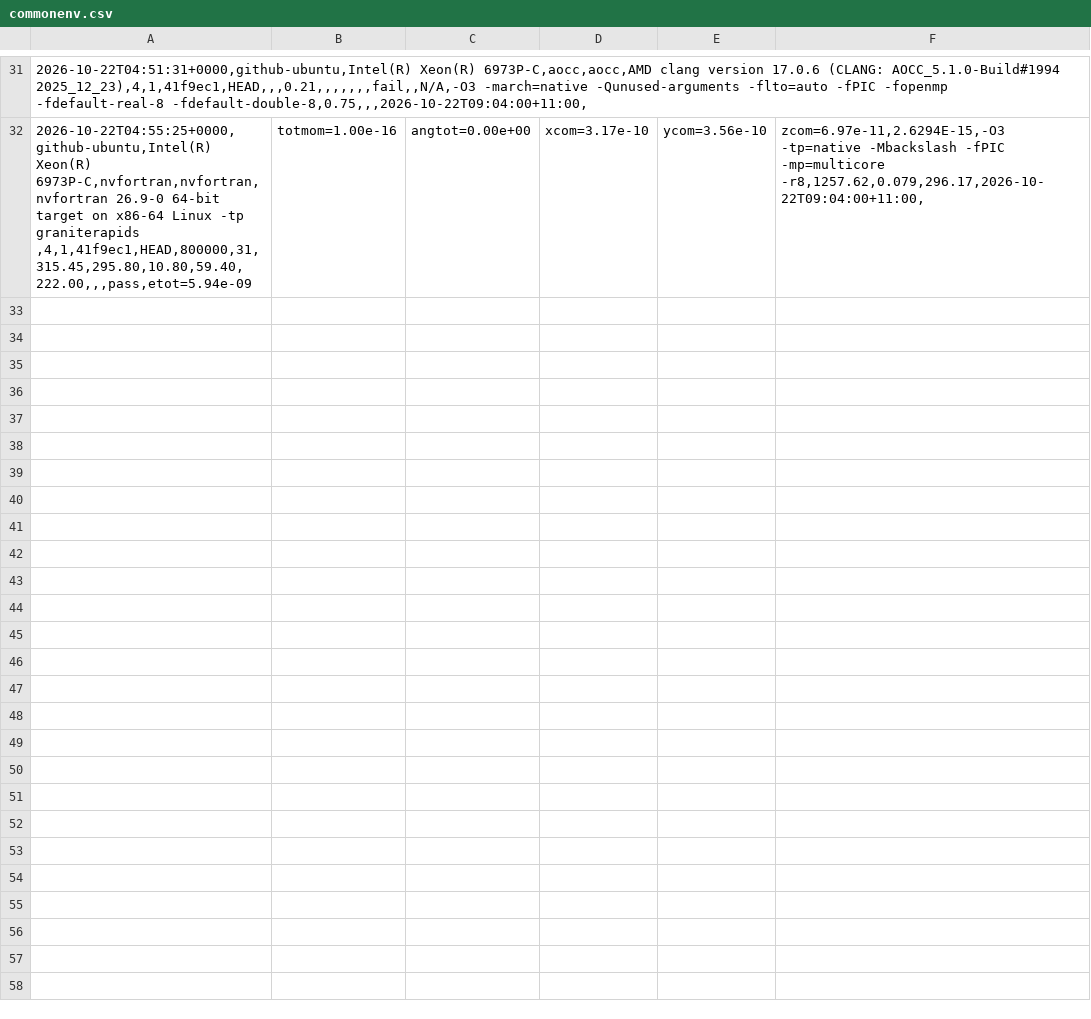
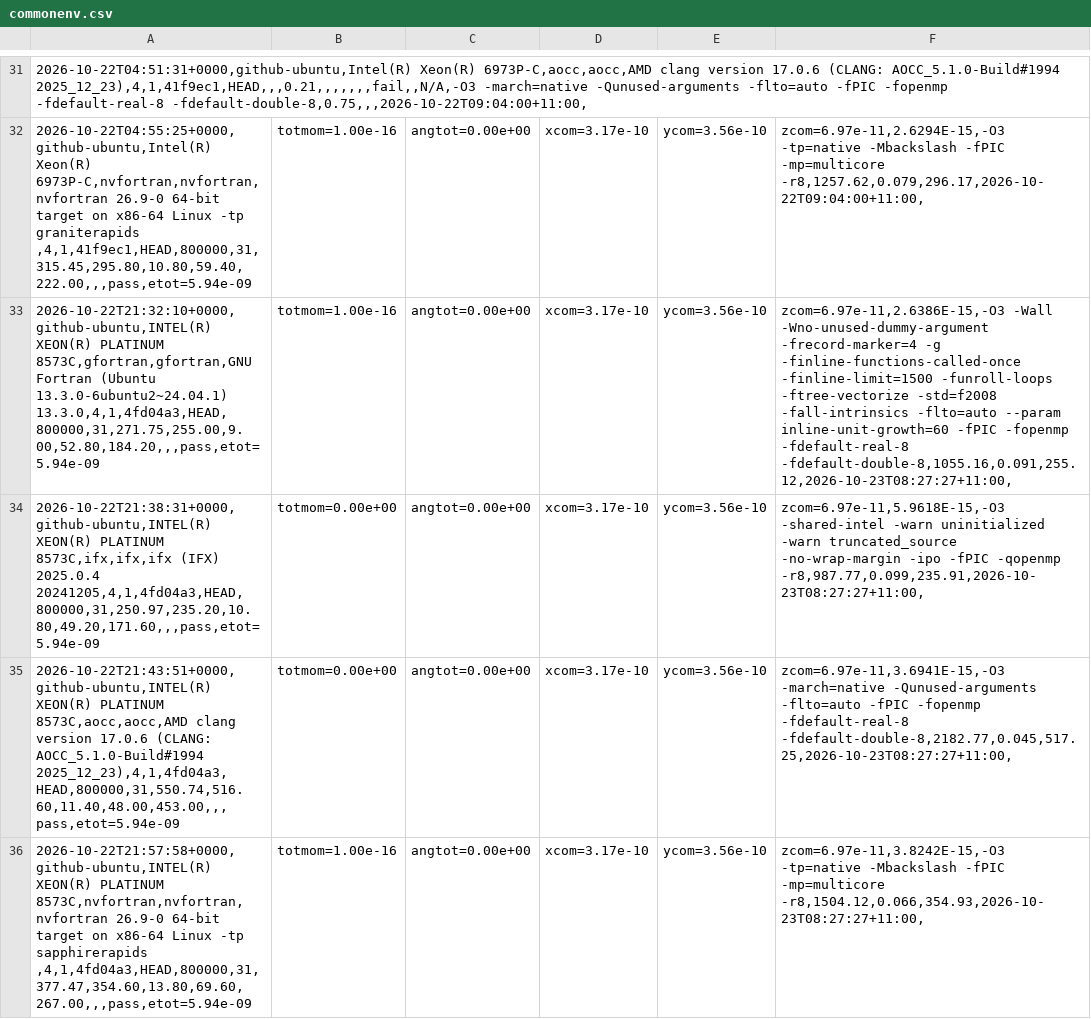
Before and after one commit to phantomSPH/phantom-benchmarks, a CSV file: results/github-ubuntu/commonenv.csv, drawn as a sheet; only a part is shown, gaps mark what is left out; the diff names each change by its address in the sheet, - before the commit and + after, or states it on an @@ line.

```diff
--- a/results/github-ubuntu/commonenv.csv
+++ b/results/github-ubuntu/commonenv.csv
+row 33: 2026-10-22T21:32:10+0000,github-ubuntu,INTEL(R) XEON(R) PLATINUM 8573C,gfortran,gfortran,GNU Fortran (Ubuntu 13.3.0-6ubuntu2~24.04.1) 13.3.0,4,1,4fd04a3,HEAD,800000,31,271.75,255.00,9.00,52.80,184.20,,,pass,etot=5.94e-09 | totmom=1.00e-16 | angtot=0.00e+00 | xcom=3.17e-10 | ycom=3.56e-10 | zcom=6.97e-11,2.6386E-15,-O3 -Wall -Wno-unused-dummy-argument -frecord-marker=4 -g -finline-functions-called-once -finline-limit=1500 -funroll-loops -ftree-vectorize -std=f2008 -fall-intrinsics -flto=auto --param inline-unit-growth=60 -fPIC -fopenmp -fdefault-real-8 -fdefault-double-8,1055.16,0.091,255.12,2026-10-23T08:27:27+11:00,
+row 34: 2026-10-22T21:38:31+0000,github-ubuntu,INTEL(R) XEON(R) PLATINUM 8573C,ifx,ifx,ifx (IFX) 2025.0.4 20241205,4,1,4fd04a3,HEAD,800000,31,250.97,235.20,10.80,49.20,171.60,,,pass,etot=5.94e-09 | totmom=0.00e+00 | angtot=0.00e+00 | xcom=3.17e-10 | ycom=3.56e-10 | zcom=6.97e-11,5.9618E-15,-O3 -shared-intel -warn uninitialized -warn truncated_source -no-wrap-margin -ipo -fPIC -qopenmp -r8,987.77,0.099,235.91,2026-10-23T08:27:27+11:00,
+row 35: 2026-10-22T21:43:51+0000,github-ubuntu,INTEL(R) XEON(R) PLATINUM 8573C,aocc,aocc,AMD clang version 17.0.6 (CLANG: AOCC_5.1.0-Build#1994 2025_12_23),4,1,4fd04a3,HEAD,800000,31,550.74,516.60,11.40,48.00,453.00,,,pass,etot=5.94e-09 | totmom=0.00e+00 | angtot=0.00e+00 | xcom=3.17e-10 | ycom=3.56e-10 | zcom=6.97e-11,3.6941E-15,-O3 -march=native -Qunused-arguments -flto=auto -fPIC -fopenmp -fdefault-real-8 -fdefault-double-8,2182.77,0.045,517.25,2026-10-23T08:27:27+11:00,
+row 36: 2026-10-22T21:57:58+0000,github-ubuntu,INTEL(R) XEON(R) PLATINUM 8573C,nvfortran,nvfortran,nvfortran 26.9-0 64-bit target on x86-64 Linux -tp sapphirerapids ,4,1,4fd04a3,HEAD,800000,31,377.47,354.60,13.80,69.60,267.00,,,pass,etot=5.94e-09 | totmom=1.00e-16 | angtot=0.00e+00 | xcom=3.17e-10 | ycom=3.56e-10 | zcom=6.97e-11,3.8242E-15,-O3 -tp=native -Mbackslash -fPIC -mp=multicore -r8,1504.12,0.066,354.93,2026-10-23T08:27:27+11:00,
```
Also changed, not shown: results/github-ubuntu/discbinary.csv, results/github-ubuntu/hh48.csv, 2 other files.
